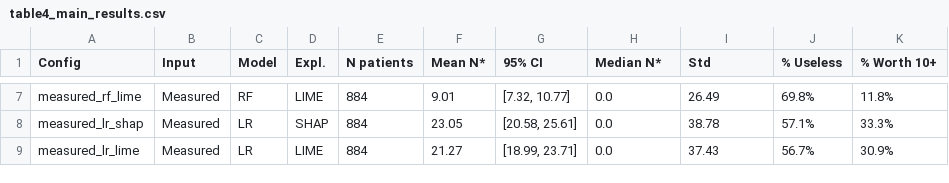
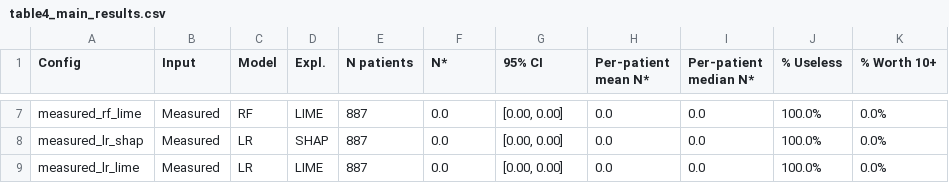
Before and after one commit to AkkiNikumbh/BTECH_PROJECT, a CSV file: results/tables/table4_main_results.csv, drawn as a sheet; only a part is shown, gaps mark what is left out; the diff covers the shown part only; the diff names each change by its address in the sheet, - before the commit and + after, or states it on an @@ line.

```diff
--- a/results/tables/table4_main_results.csv
+++ b/results/tables/table4_main_results.csv
-F1: Mean N*
+F1: N*
-H1: Median N*
+H1: Per-patient mean N*
-I1: Std
+I1: Per-patient median N*
-E7:E9 (N patients): 884
+E7:E9 (N patients): 887
-F7 (N*): 9.01
+F7 (N*): 0.0
-G7 (95% CI): [7.32, 10.77]
+G7 (95% CI): [0.00, 0.00]
-I7 (Per-patient median N*): 26.49
+I7 (Per-patient median N*): 0.0
-J7 (% Useless): 69.8%
+J7 (% Useless): 100.0%
-K7 (% Worth 10+): 11.8%
+K7 (% Worth 10+): 0.0%
-F8 (N*): 23.05
+F8 (N*): 0.0
-G8 (95% CI): [20.58, 25.61]
+G8 (95% CI): [0.00, 0.00]
-I8 (Per-patient median N*): 38.78
+I8 (Per-patient median N*): 0.0
-J8 (% Useless): 57.1%
+J8 (% Useless): 100.0%
-K8 (% Worth 10+): 33.3%
+K8 (% Worth 10+): 0.0%
-F9 (N*): 21.27
+F9 (N*): 0.0
-G9 (95% CI): [18.99, 23.71]
+G9 (95% CI): [0.00, 0.00]
-I9 (Per-patient median N*): 37.43
+I9 (Per-patient median N*): 0.0
-J9 (% Useless): 56.7%
+J9 (% Useless): 100.0%
-K9 (% Worth 10+): 30.9%
+K9 (% Worth 10+): 0.0%
```
Also changed, not shown: 34 edited cells elsewhere in this file, results/tables/final_results.csv, results/tables/table2_model_performance.csv, 43 other files.
